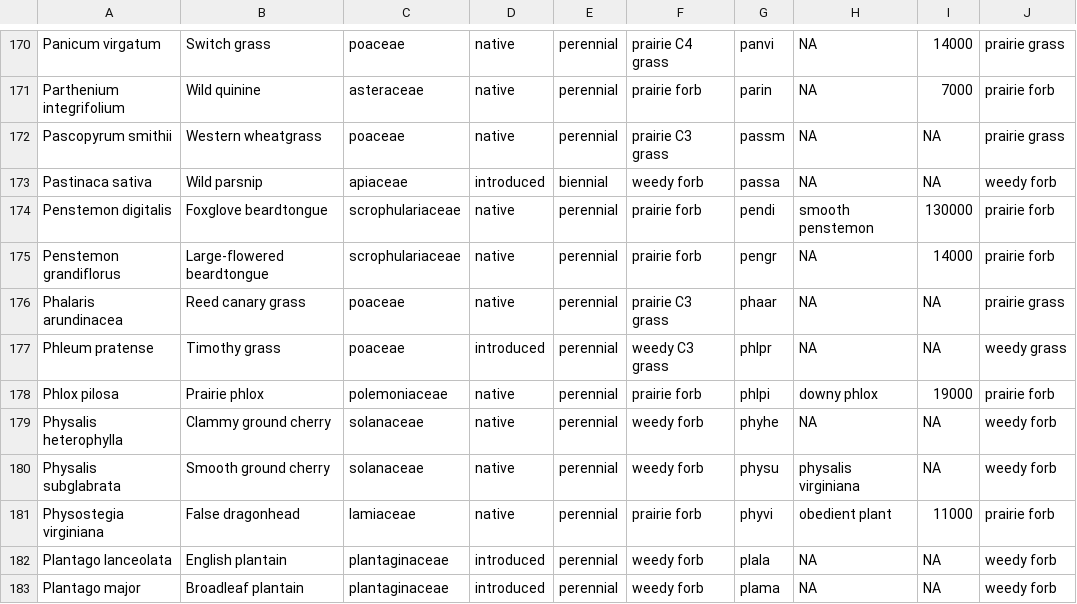
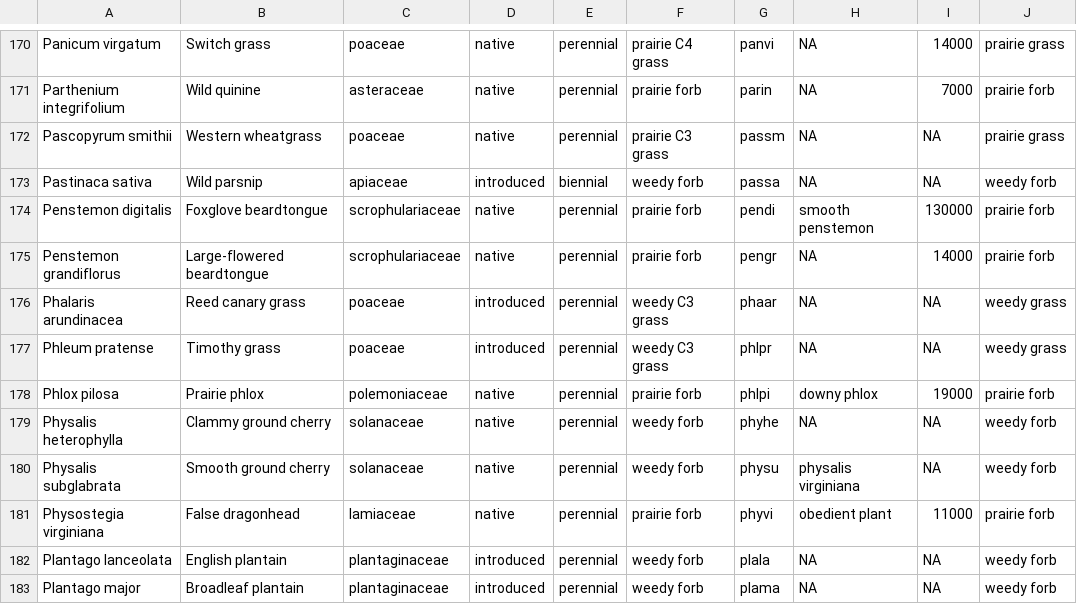
Before and after one commit to lydiaPenglish/STRIPS2veg, a CSV file: data-raw/species_list.csv, drawn as a sheet; only a part is shown, gaps mark what is left out.

Commit message:
Changed phlar from native to introduced

```diff
--- a/data-raw/species_list.csv
+++ b/data-raw/species_list.csv
@@ -175,3 +175,3 @@ Penstemon digitalis,Foxglove beardtongue,scrophulariaceae,native,perennial,prair
 Penstemon grandiflorus,Large-flowered beardtongue,scrophulariaceae,native,perennial,prairie forb,pengr,NA,14000,prairie forb
-Phalaris arundinacea,Reed canary grass,poaceae,native,perennial,prairie C3 grass,phaar,NA,NA,prairie grass
+Phalaris arundinacea,Reed canary grass,poaceae,introduced,perennial,weedy C3 grass,phaar,NA,NA,weedy grass
 Phleum pratense,Timothy grass,poaceae,introduced,perennial,weedy C3 grass,phlpr,NA,NA,weedy grass
```
Also changed, not shown: 1 other file.
